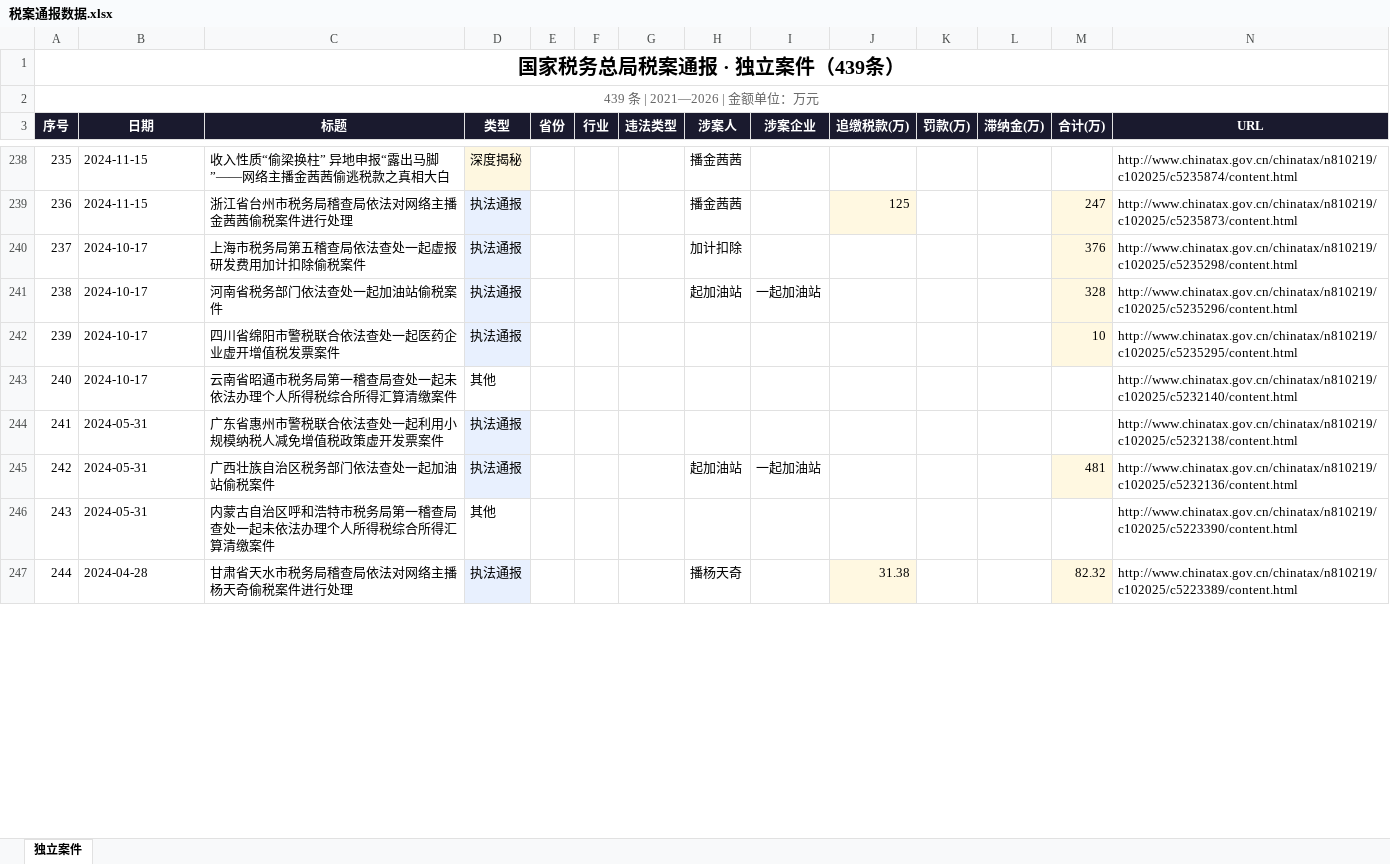
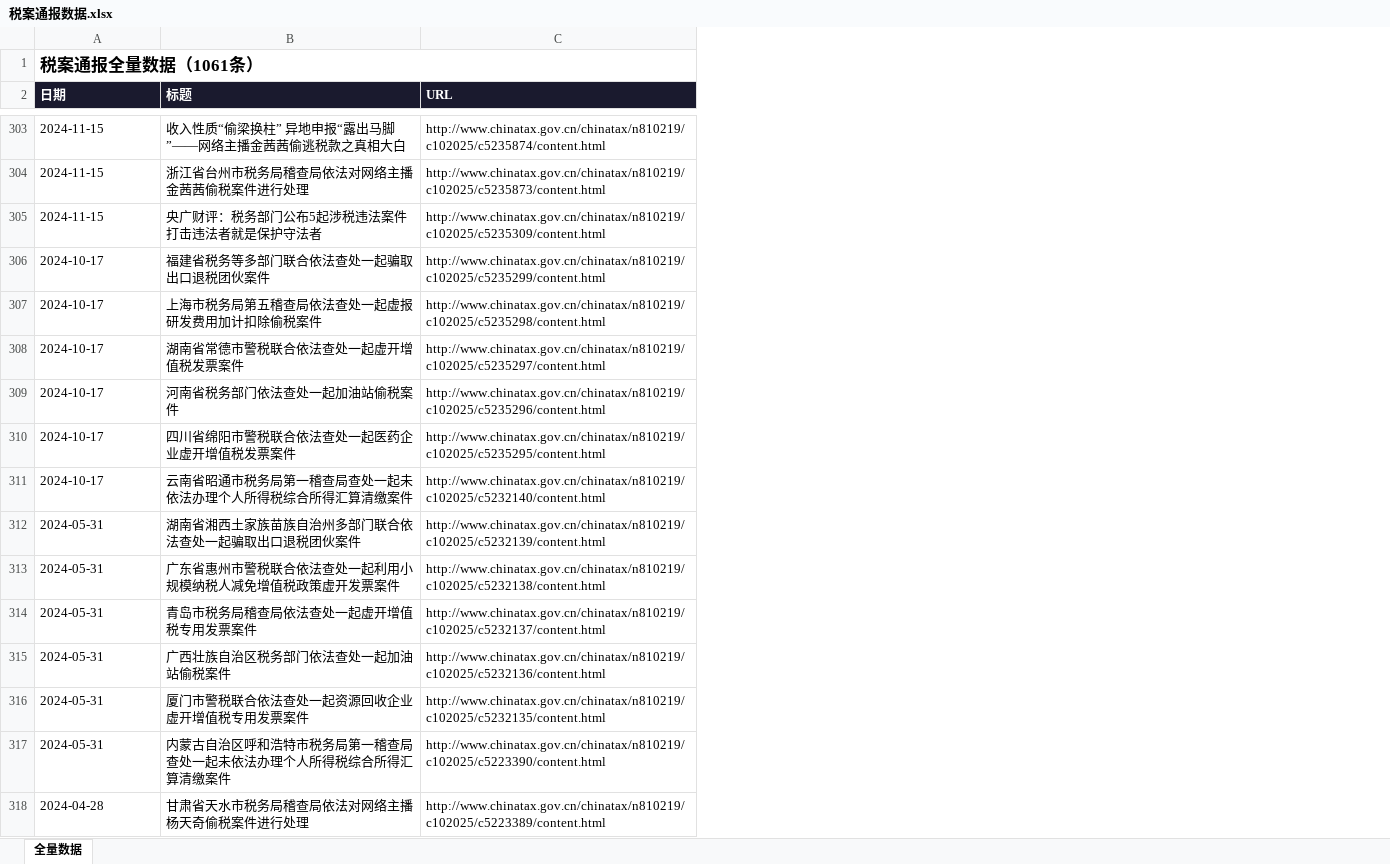
Before and after one commit to ChordZippo/tax_zj, an Excel workbook: 税案通报数据.xlsx, sheet 全量数据, drawn as a sheet; only a part is shown, gaps mark what is left out; values as stored, in another font and other column widths than the file's, no borders; removed rows and columns are numbered as before the commit, all else as after; the diff covers the shown part only; the diff names each change by its address in the sheet, - before the commit and + after, or states it on an @@ line.

```diff
--- a/税案通报数据.xlsx (sheet 全量数据)
+++ b/税案通报数据.xlsx (sheet 全量数据)
-sheet tab: 独立案件
+sheet tab: 全量数据
-column A (序号), row 1: 国家税务总局税案通报 · 独立案件（439条）; rows 238-247: 235 | 236 | 237 | 238 | 239 | 240 | 241 | 242 | 243 | 244
-column D (类型), rows 238-247: 深度揭秘 | 执法通报 | 执法通报 | 执法通报 | 执法通报 | 其他 | 执法通报 | 执法通报 | 其他 | 执法通报
-column E (省份), empty
-column F (行业), empty
-column G (违法类型), empty
-column H (涉案人), rows 238-247: 播金茜茜 | 播金茜茜 | 加计扣除 | 起加油站 |  |  |  | 起加油站 |  | 播杨天奇
-column I (涉案企业), rows 241-245: 一起加油站 |  |  |  | 一起加油站
-column J (追缴税款(万)), rows 239-247: 125 |  |  |  |  |  |  |  | 31.38
-column K (罚款(万)), empty
-column L (滞纳金(万)), empty
-column M (合计(万)), rows 239-247: 247 | 376 | 328 | 10 |  |  | 481 |  | 82.32
-A1 (日期): (empty)
+A1 (日期): 税案通报全量数据（1061条）
+A1:C1 merged
-row 2: 439 条 | 2021—2026 | 金额单位：万元
-A2:B2 alignment: center
+A2:B2 alignment: left
-C2 alignment: center
+C2 alignment: left
+row 305: 2024-11-15 | 央广财评：税务部门公布5起涉税违法案件 打击违法者就是保护守法者 | http://www.chinatax.gov.cn/chinatax/n810219/c102025/c5235309/content.html
+row 306: 2024-10-17 | 福建省税务等多部门联合依法查处一起骗取出口退税团伙案件 | http://www.chinatax.gov.cn/chinatax/n810219/c102025/c5235299/content.html
+row 308: 2024-10-17 | 湖南省常德市警税联合依法查处一起虚开增值税发票案件 | http://www.chinatax.gov.cn/chinatax/n810219/c102025/c5235297/content.html
+row 312: 2024-05-31 | 湖南省湘西土家族苗族自治州多部门联合依法查处一起骗取出口退税团伙案件 | http://www.chinatax.gov.cn/chinatax/n810219/c102025/c5232139/content.html
+row 314: 2024-05-31 | 青岛市税务局稽查局依法查处一起虚开增值税专用发票案件 | http://www.chinatax.gov.cn/chinatax/n810219/c102025/c5232137/content.html
+row 316: 2024-05-31 | 厦门市警税联合依法查处一起资源回收企业虚开增值税专用发票案件 | http://www.chinatax.gov.cn/chinatax/n810219/c102025/c5232135/content.html
```
Also changed, not shown: 616 added rows elsewhere in this sheet, 3 other files.
